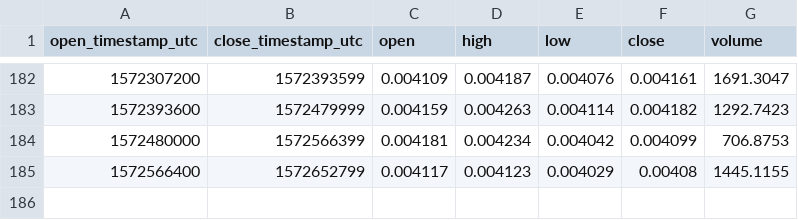
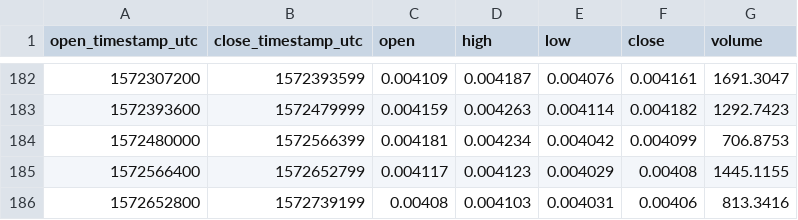
Before and after one commit to cryptobigbro/coinbasepro-ZEC-BTC, a CSV file: coinbasepro-ZEC-BTC-1d.csv, drawn as a sheet; only a part is shown, gaps mark what is left out; the diff names each change by its address in the sheet, - before the commit and + after, or states it on an @@ line.

```diff
--- a/coinbasepro-ZEC-BTC-1d.csv
+++ b/coinbasepro-ZEC-BTC-1d.csv
+row 186: 1572652800 | 1572739199 | 0.00408 | 0.004103 | 0.004031 | 0.00406 | 813.3416
```
Also changed, not shown: coinbasepro-ZEC-BTC-1h.csv, 1 other file.
